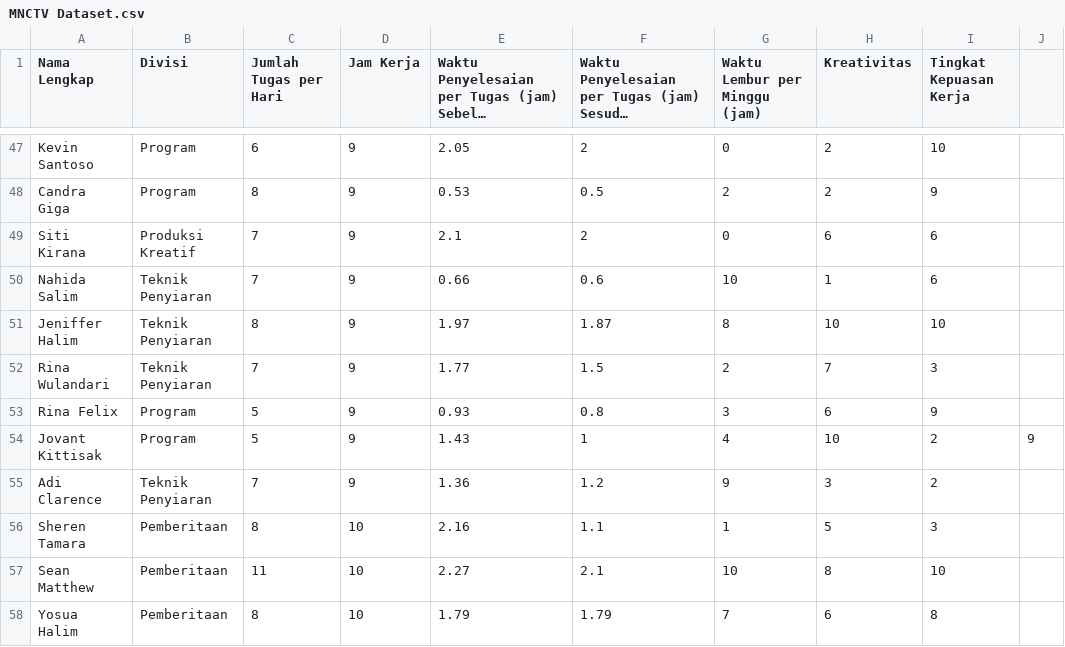
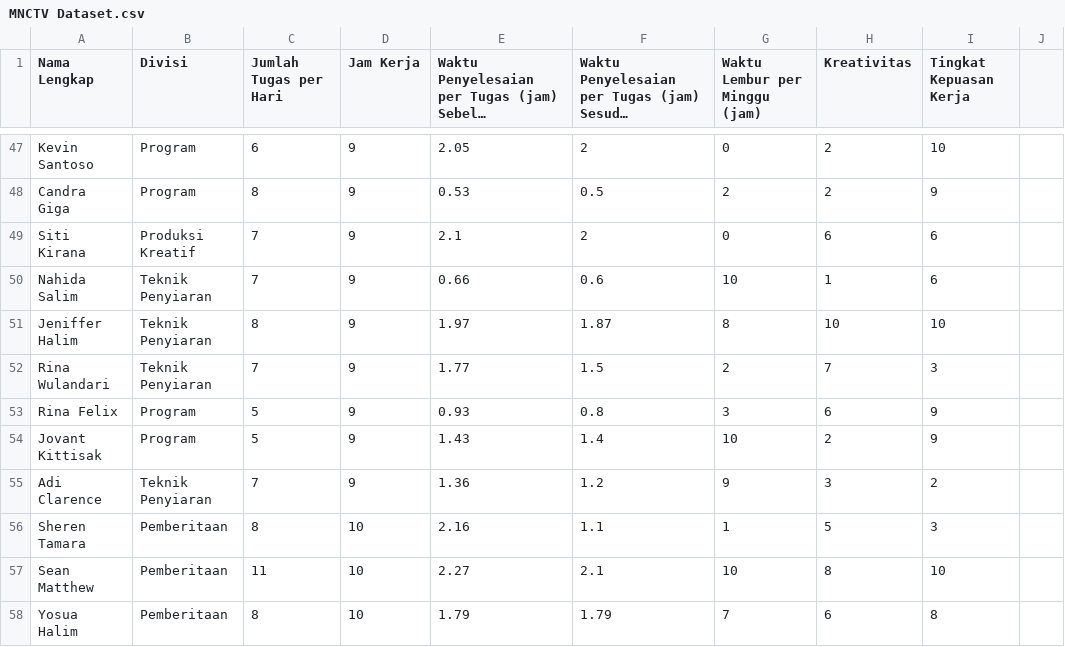
Before and after one commit to sherinyo/Dataset, a CSV file: MNCTV Dataset.csv, drawn as a sheet; only a part is shown, gaps mark what is left out; long unchanged cells end in ….

Commit message:
mnctv_dataset

```diff
--- a/MNCTV Dataset.csv
+++ b/MNCTV Dataset.csv
@@ -53,3 +53,3 @@ Rina Wulandari,Teknik Penyiaran,7,9,1.77,1.5,2,7,3
 Rina Felix,Program,5,9,0.93,0.8,3,6,9
-Jovant Kittisak,Program,5,9,1.43,1,4,10,2,9
+Jovant Kittisak,Program,5,9,1.43,1.4,10,2,9
 Adi Clarence,Teknik Penyiaran,7,9,1.36,1.2,9,3,2
```
